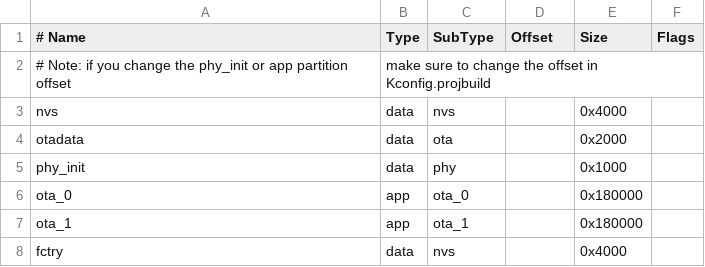
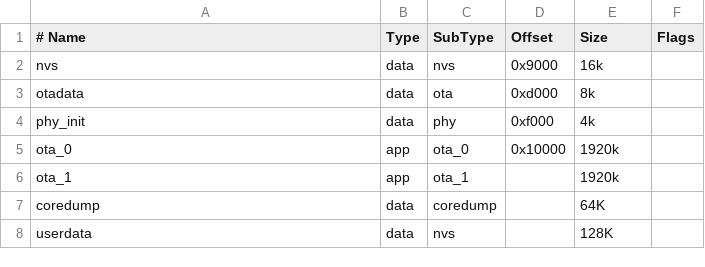
Before and after one commit to jdhxyy/helloworld-esp32, a CSV file: partitions.csv, drawn as a sheet; removed rows and columns are numbered as before the commit, all else as after; the diff names each change by its address in the sheet, - before the commit and + after, or states it on an @@ line.

```diff
--- a/partitions.csv
+++ b/partitions.csv
-row 2: # Note: if you change the phy_init or app partition offset | make sure to change the offset in Kconfig.projbuild
-D2 (Offset): (empty)
+D2 (Offset): 0x9000
-E2 (Size): 0x4000
+E2 (Size): 16k
-D3 (Offset): (empty)
+D3 (Offset): 0xd000
-E3 (Size): 0x2000
+E3 (Size): 8k
-D4 (Offset): (empty)
+D4 (Offset): 0xf000
-E4 (Size): 0x1000
+E4 (Size): 4k
-D5 (Offset): (empty)
+D5 (Offset): 0x10000
-E5:E6 (Size): 0x180000
+E5:E6 (Size): 1920k
+row 7: coredump | data | coredump |  | 64K
-A8 (# Name): fctry
+A8 (# Name): userdata
-E8 (Size): 0x4000
+E8 (Size): 128K
```
Also changed, not shown: 5 other files.
